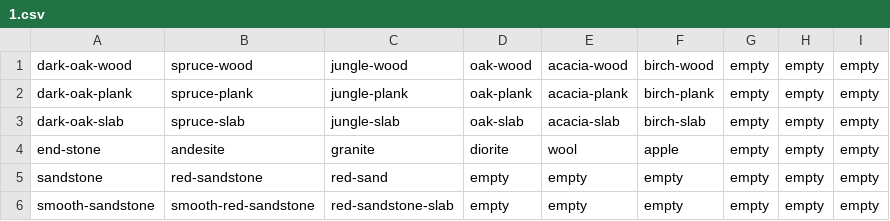
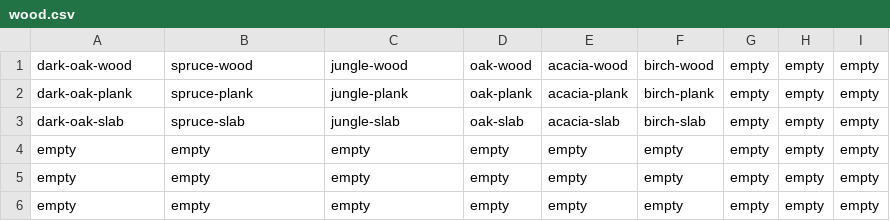
Before and after one commit to Sheridan/minecraft-automation, a CSV file: config/big-chests-for-train/wood.csv (was config/big-chests-for-train/1.csv), drawn as a sheet.

```diff
--- a/config/big-chests-for-train/1.csv
+++ b/config/big-chests-for-train/wood.csv
@@ -3,4 +3,4 @@ dark-oak-plank  ,spruce-plank        ,jungle-plank          ,oak-plank,acacia-pl
 dark-oak-slab   ,spruce-slab         ,jungle-slab           ,oak-slab ,acacia-slab ,birch-slab ,empty,empty,empty
-end-stone       ,andesite            ,granite               ,diorite  ,wool        ,apple      ,empty,empty,empty
-sandstone       ,red-sandstone       ,red-sand              ,empty    ,empty       ,empty      ,empty,empty,empty
-smooth-sandstone,smooth-red-sandstone,red-sandstone-slab    ,empty    ,empty       ,empty      ,empty,empty,empty
+empty           ,empty               ,empty                 ,empty    ,empty       ,empty      ,empty,empty,empty
+empty           ,empty               ,empty                 ,empty    ,empty       ,empty      ,empty,empty,empty
+empty           ,empty               ,empty                 ,empty    ,empty       ,empty      ,empty,empty,empty
```
Also changed, not shown: 4 other files.
